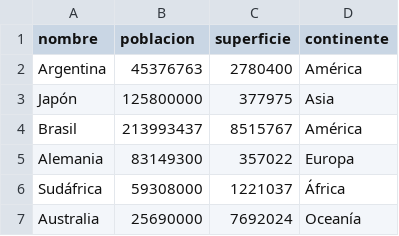
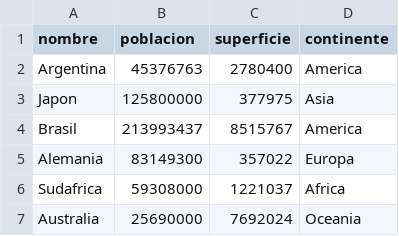
Before and after one commit to Lauuuta/TPI-Programacion1, a CSV file: paises.csv, drawn as a sheet.

Commit message:
Agrego filtro de poblacion y base de datos de paises

```diff
--- a/paises.csv
+++ b/paises.csv
@@ -1,7 +1,7 @@
 nombre,poblacion,superficie,continente
-Argentina,45376763,2780400,América
-Japón,125800000,377975,Asia
-Brasil,213993437,8515767,América
+Argentina,45376763,2780400,America
+Japon,125800000,377975,Asia
+Brasil,213993437,8515767,America
 Alemania,83149300,357022,Europa
-Sudáfrica,59308000,1221037,África
-Australia,25690000,7692024,Oceanía
+Sudafrica,59308000,1221037,Africa
+Australia,25690000,7692024,Oceania
```
Also changed, not shown: 1 other file.
